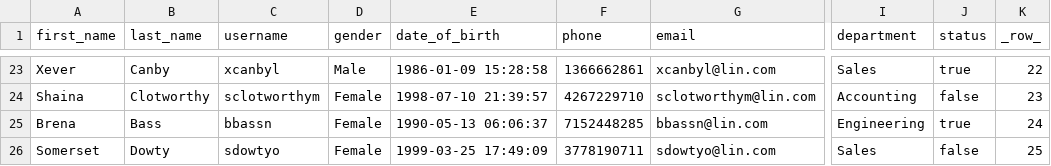
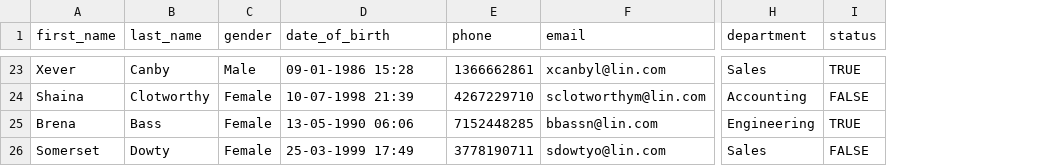
Before and after one commit to animeshhparashar/lin-crm, a CSV file: data/User.csv, drawn as a sheet; only a part is shown, gaps mark what is left out; removed rows and columns are numbered as before the commit, all else as after; the diff covers the shown part only; the diff names each change by its address in the sheet, - before the commit and + after, or states it on an @@ line.

```diff
--- a/data/User.csv
+++ b/data/User.csv
-column C (username), rows 23-26: xcanbyl | sclotworthym | bbassn | sdowtyo
-column K (_row_), rows 23-26: 22 | 23 | 24 | 25
-D23 (date_of_birth): 1986-01-09 15:28:58
+D23 (date_of_birth): 09-01-1986 15:28
-I23 (status): true
+I23 (status): TRUE
-D24 (date_of_birth): 1998-07-10 21:39:57
+D24 (date_of_birth): 10-07-1998 21:39
-I24 (status): false
+I24 (status): FALSE
-D25 (date_of_birth): 1990-05-13 06:06:37
+D25 (date_of_birth): 13-05-1990 06:06
-I25 (status): true
+I25 (status): TRUE
-D26 (date_of_birth): 1999-03-25 17:49:09
+D26 (date_of_birth): 25-03-1999 17:49
-I26 (status): false
+I26 (status): FALSE
```
Also changed, not shown: 42 edited cells elsewhere in this file, data/Accounts.csv, 17 other files.
